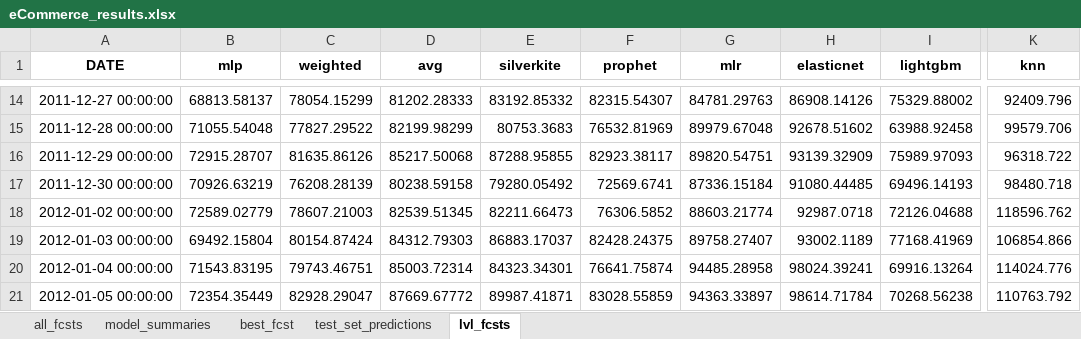
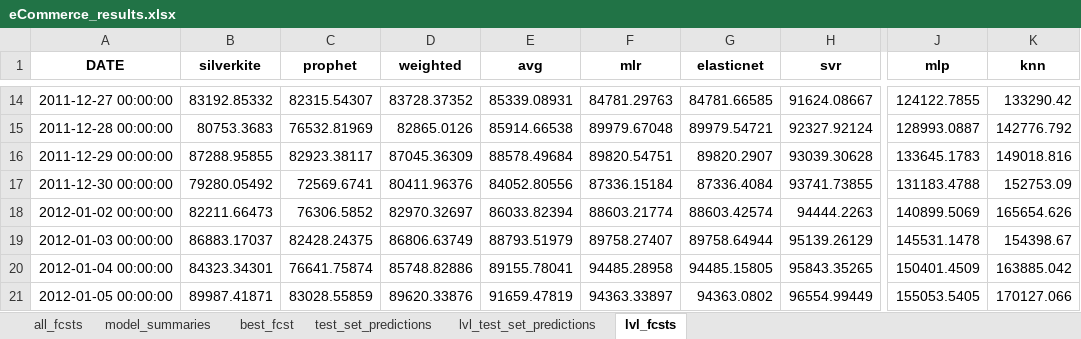
Before and after one commit to mikekeith52/scalecast, an Excel workbook: examples/eCommerce_results.xlsx, sheet lvl_fcsts, drawn as a sheet; only a part is shown, gaps mark what is left out; values as stored, in another font and other column widths than the file's, no borders; removed rows and columns are numbered as before the commit, all else as after; the diff covers the shown part only; the diff names each change by its address in the sheet, - before the commit and + after, or states it on an @@ line.

```diff
--- a/examples/eCommerce_results.xlsx (sheet lvl_fcsts)
+++ b/examples/eCommerce_results.xlsx (sheet lvl_fcsts)
+sheet tab: lvl_test_set_predictions
-column B (mlp), rows 14-21: 68813.58137 | 71055.54048 | 72915.28707 | 70926.63219 | 72589.02779 | 69492.15804 | 71543.83195 | 72354.35449
-column C (weighted), rows 14-21: 78054.15299 | 77827.29522 | 81635.86126 | 76208.28139 | 78607.21003 | 80154.87424 | 79743.46751 | 82928.29047
-column D (avg), rows 14-21: 81202.28333 | 82199.98299 | 85217.50068 | 80238.59158 | 82539.51345 | 84312.79303 | 85003.72314 | 87669.67772
+column D (weighted), rows 14-21: 83728.37352 | 82865.0126 | 87045.36309 | 80411.96376 | 82970.32697 | 86806.63749 | 85748.82886 | 89620.33876
+column E (avg), rows 14-21: 85339.08931 | 85914.66538 | 88578.49684 | 84052.80556 | 86033.82394 | 88793.51979 | 89155.78041 | 91659.47819
-column I (lightgbm), rows 14-21: 75329.88002 | 63988.92458 | 75989.97093 | 69496.14193 | 72126.04688 | 77168.41969 | 69916.13264 | 70268.56238
+column H (svr), rows 14-21: 91624.08667 | 92327.92124 | 93039.30628 | 93741.73855 | 94444.2263 | 95139.26129 | 95843.35265 | 96554.99449
+column J (mlp), rows 14-21: 124122.7855 | 128993.0887 | 133645.1783 | 131183.4788 | 140899.5069 | 145531.1478 | 150401.4509 | 155053.5405
-G14 (elasticnet): 86908.14126
+G14 (elasticnet): 84781.66585
-K14 (knn): 92409.796
+K14 (knn): 133290.42
-G15 (elasticnet): 92678.51602
+G15 (elasticnet): 89979.54721
-K15 (knn): 99579.706
+K15 (knn): 142776.792
-G16 (elasticnet): 93139.32909
+G16 (elasticnet): 89820.2907
-K16 (knn): 96318.722
+K16 (knn): 149018.816
-G17 (elasticnet): 91080.44485
+G17 (elasticnet): 87336.4084
-K17 (knn): 98480.718
+K17 (knn): 152753.09
-G18 (elasticnet): 92987.0718
+G18 (elasticnet): 88603.42574
-K18 (knn): 118596.762
+K18 (knn): 165654.626
-G19 (elasticnet): 93002.1189
+G19 (elasticnet): 89758.64944
-K19 (knn): 106854.866
+K19 (knn): 154398.67
-G20 (elasticnet): 98024.39241
+G20 (elasticnet): 94485.15805
-K20 (knn): 114024.776
+K20 (knn): 163885.042
-G21 (elasticnet): 98614.71784
+G21 (elasticnet): 94363.0802
-K21 (knn): 110763.792
+K21 (knn): 170127.066
```
Also changed, not shown: 24 edited cells elsewhere in this sheet, sheet model_summaries, sheet all_fcsts, sheet best_fcst, sheet test_set_predictions, examples/eCommerce_feature_info.xlsx, examples/housing_different_levels_feature_info.xlsx, 21 other files.
